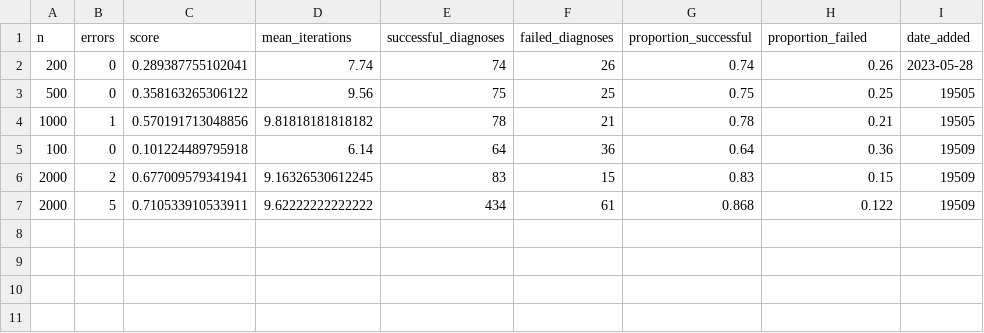
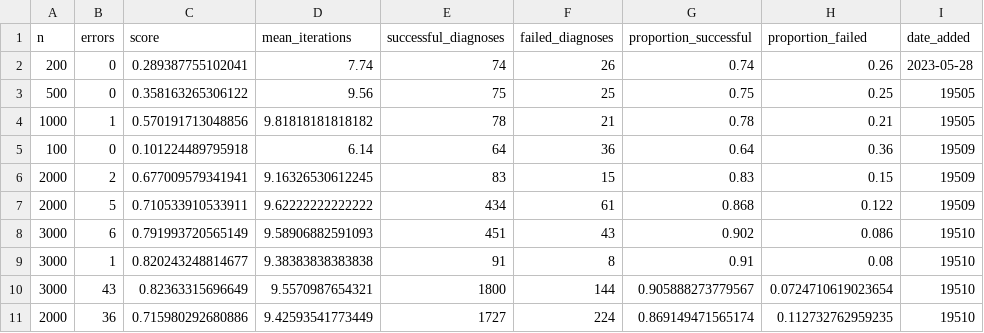
Before and after one commit to aguimorefran/tfg-fast-diagnosis-system, a CSV file: fca/benchmarks/benchmark_results.csv, drawn as a sheet; the diff names each change by its address in the sheet, - before the commit and + after, or states it on an @@ line.

Commit message:
+ More benchmarking

```diff
--- a/fca/benchmarks/benchmark_results.csv
+++ b/fca/benchmarks/benchmark_results.csv
+row 8: 3000 | 6 | 0.791993720565149 | 9.58906882591093 | 451 | 43 | 0.902 | 0.086 | 19510
+row 9: 3000 | 1 | 0.820243248814677 | 9.38383838383838 | 91 | 8 | 0.91 | 0.08 | 19510
+row 10: 3000 | 43 | 0.82363315696649 | 9.5570987654321 | 1800 | 144 | 0.905888273779567 | 0.0724710619023654 | 19510
+row 11: 2000 | 36 | 0.715980292680886 | 9.42593541773449 | 1727 | 224 | 0.869149471565174 | 0.112732762959235 | 19510
```
Also changed, not shown: 9 other files.
